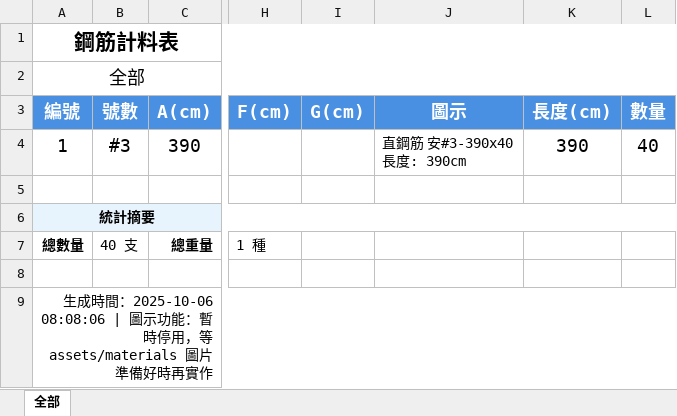
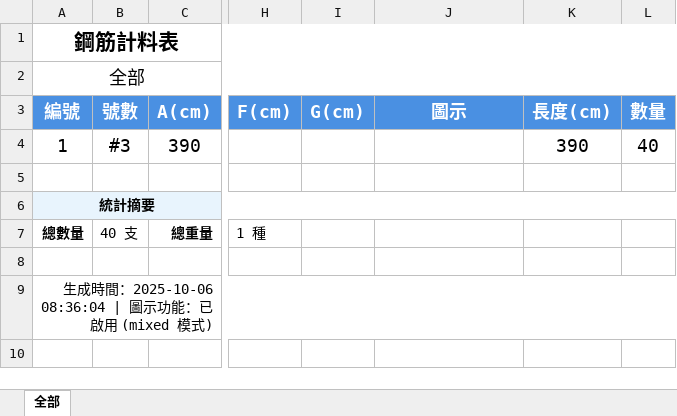
Before and after one commit to Baal482968/dxf2excel, an Excel workbook: assets/materials/11-安全彎鉤直/text.xlsx, sheet 全部, drawn as a sheet; only a part is shown, gaps mark what is left out; values as stored, in another font and other column widths than the file's, no borders; charts and pictures not drawn; ↵ is a line break in a cell; the diff names each change by its address in the sheet, - before the commit and + after, or states it on an @@ line.

```diff
--- a/assets/materials/11-安全彎鉤直/text.xlsx (sheet 全部)
+++ b/assets/materials/11-安全彎鉤直/text.xlsx (sheet 全部)
-J4 (圖示): 直鋼筋 安#3-390x40 ↵ 長度: 390cm
+J4 (圖示): (empty)
-A9 (編號): …時間：2025-10-06 08:08:06 | 圖示功能：暫時停用，等 assets/materials 圖片準備好時再實作
+A9 (編號): …時間：2025-10-06 08:36:04 | 圖示功能：已啟用 (mixed 模式)
```
Also changed, not shown: charts or pictures, assets/materials/10-直料/text.xlsx, assets/materials/12-折料/text.xlsx, 8 other files.
